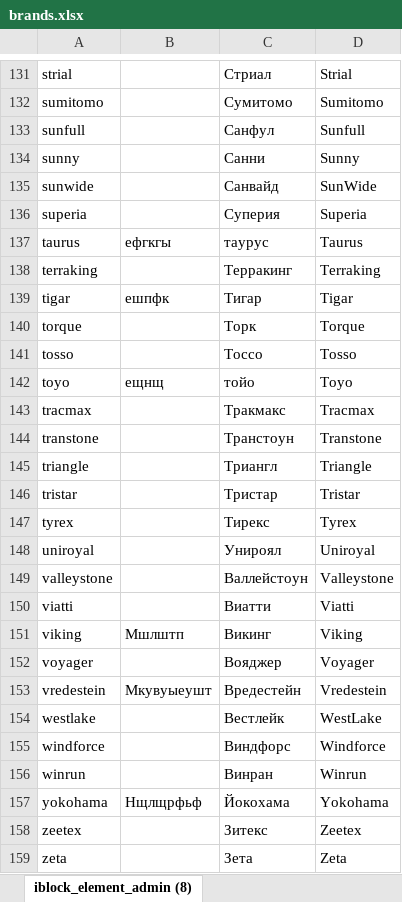
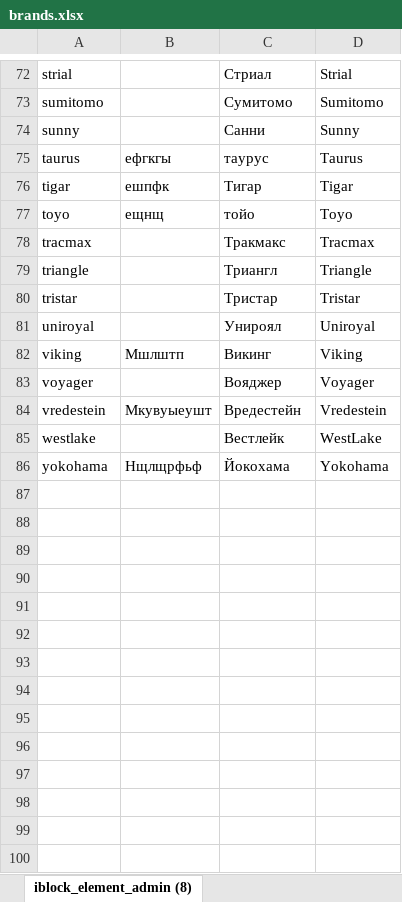
Before and after one commit to svv2602/create_keywords_api, an Excel workbook: lib/brands.xlsx, sheet iblock_element_admin (8), drawn as a sheet; only a part is shown, gaps mark what is left out; values as stored, in another font and other column widths than the file's, no borders; the diff covers the shown part only; the diff names each change by its address in the sheet, - before the commit and + after, or states it on an @@ line.

```diff
--- a/lib/brands.xlsx (sheet iblock_element_admin (8))
+++ b/lib/brands.xlsx (sheet iblock_element_admin (8))
-row 133: sunfull |  | Санфул | Sunfull
-row 135: sunwide |  | Санвайд | SunWide
-row 136: superia |  | Суперия | Superia
-row 138: terraking |  | Терракинг | Terraking
-row 140: torque |  | Торк | Torque
-row 141: tosso |  | Тоссо | Tosso
-row 144: transtone |  | Транстоун | Transtone
-row 147: tyrex |  | Тирекс | Tyrex
-row 149: valleystone |  | Валлейстоун | Valleystone
-row 150: viatti |  | Виатти | Viatti
-row 155: windforce |  | Виндфорс | Windforce
-row 156: winrun |  | Винран | Winrun
-row 158: zeetex |  | Зитекс | Zeetex
-row 159: zeta |  | Зета | Zeta
```
Also changed, not shown: 59 removed rows elsewhere in this sheet, 1 other file.
